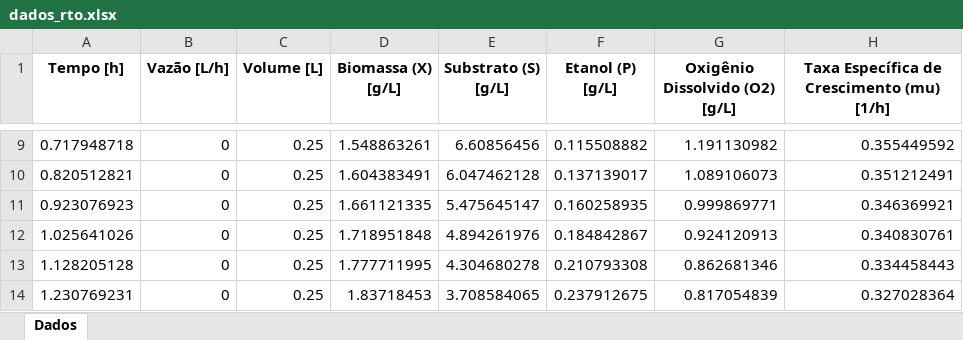
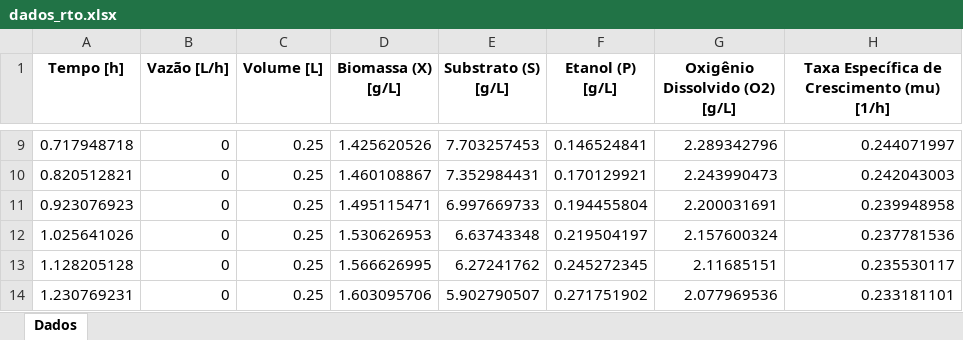
Before and after one commit to CesarGarech/Biocontrol_modeling_project, an Excel workbook: teste/dados_rto.xlsx, sheet Dados, drawn as a sheet; only a part is shown, gaps mark what is left out; values as stored, in another font and other column widths than the file's, no borders; charts and pictures not drawn; the diff covers the shown part only; the diff names each change by its address in the sheet, - before the commit and + after, or states it on an @@ line.

```diff
--- a/teste/dados_rto.xlsx (sheet Dados)
+++ b/teste/dados_rto.xlsx (sheet Dados)
-D9 (Biomassa (X) [g/L]): 1.548863261
+D9 (Biomassa (X) [g/L]): 1.425620526
-E9 (Substrato (S) [g/L]): 6.60856456
+E9 (Substrato (S) [g/L]): 7.703257453
-F9 (Etanol (P) [g/L]): 0.115508882
+F9 (Etanol (P) [g/L]): 0.146524841
-G9 (Oxigênio Dissolvido (O2) [g/L]): 1.191130982
+G9 (Oxigênio Dissolvido (O2) [g/L]): 2.289342796
-H9: 0.355449592
+H9: 0.244071997
-D10 (Biomassa (X) [g/L]): 1.604383491
+D10 (Biomassa (X) [g/L]): 1.460108867
-E10 (Substrato (S) [g/L]): 6.047462128
+E10 (Substrato (S) [g/L]): 7.352984431
-F10 (Etanol (P) [g/L]): 0.137139017
+F10 (Etanol (P) [g/L]): 0.170129921
-G10 (Oxigênio Dissolvido (O2) [g/L]): 1.089106073
+G10 (Oxigênio Dissolvido (O2) [g/L]): 2.243990473
-H10: 0.351212491
+H10: 0.242043003
-D11 (Biomassa (X) [g/L]): 1.661121335
+D11 (Biomassa (X) [g/L]): 1.495115471
-E11 (Substrato (S) [g/L]): 5.475645147
+E11 (Substrato (S) [g/L]): 6.997669733
-F11 (Etanol (P) [g/L]): 0.160258935
+F11 (Etanol (P) [g/L]): 0.194455804
-G11 (Oxigênio Dissolvido (O2) [g/L]): 0.999869771
+G11 (Oxigênio Dissolvido (O2) [g/L]): 2.200031691
-H11: 0.346369921
+H11: 0.239948958
-D12 (Biomassa (X) [g/L]): 1.718951848
+D12 (Biomassa (X) [g/L]): 1.530626953
-E12 (Substrato (S) [g/L]): 4.894261976
+E12 (Substrato (S) [g/L]): 6.63743348
-F12 (Etanol (P) [g/L]): 0.184842867
+F12 (Etanol (P) [g/L]): 0.219504197
-G12 (Oxigênio Dissolvido (O2) [g/L]): 0.924120913
+G12 (Oxigênio Dissolvido (O2) [g/L]): 2.157600324
-H12: 0.340830761
+H12: 0.237781536
-D13 (Biomassa (X) [g/L]): 1.777711995
+D13 (Biomassa (X) [g/L]): 1.566626995
-E13 (Substrato (S) [g/L]): 4.304680278
+E13 (Substrato (S) [g/L]): 6.27241762
-F13 (Etanol (P) [g/L]): 0.210793308
+F13 (Etanol (P) [g/L]): 0.245272345
-G13 (Oxigênio Dissolvido (O2) [g/L]): 0.862681346
+G13 (Oxigênio Dissolvido (O2) [g/L]): 2.11685151
-H13: 0.334458443
+H13: 0.235530117
-D14 (Biomassa (X) [g/L]): 1.83718453
+D14 (Biomassa (X) [g/L]): 1.603095706
-E14 (Substrato (S) [g/L]): 3.708584065
+E14 (Substrato (S) [g/L]): 5.902790507
-F14 (Etanol (P) [g/L]): 0.237912675
+F14 (Etanol (P) [g/L]): 0.271751902
-G14 (Oxigênio Dissolvido (O2) [g/L]): 0.817054839
+G14 (Oxigênio Dissolvido (O2) [g/L]): 2.077969536
-H14: 0.327028364
+H14: 0.233181101
```
Also changed, not shown: 903 edited cells elsewhere in this sheet, charts or pictures, teste/dados_simulacao.xlsx, 2 other files.
